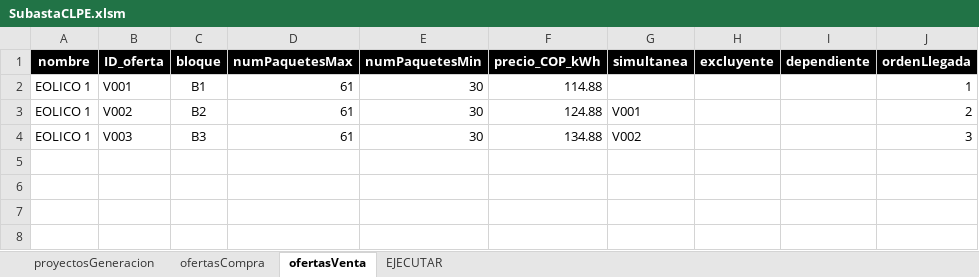
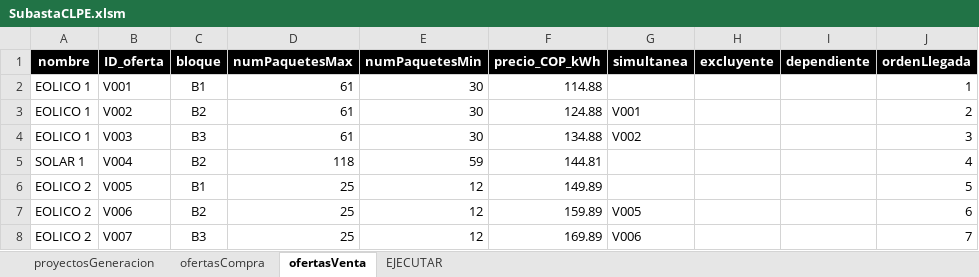
Before and after one commit to rightsidesas/subastaCLPE, an Excel workbook: bin/SubastaCLPE.xlsm, sheet ofertasVenta, drawn as a sheet; values as stored, in another font and other column widths than the file's, no borders; the diff names each change by its address in the sheet, - before the commit and + after, or states it on an @@ line.

```diff
--- a/bin/SubastaCLPE.xlsm (sheet ofertasVenta)
+++ b/bin/SubastaCLPE.xlsm (sheet ofertasVenta)
+row 5: SOLAR 1 | V004 | B2 | 118 | 59 | 144.81 |  |  |  | 4
+row 6: EOLICO 2 | V005 | B1 | 25 | 12 | 149.89 |  |  |  | 5
+row 7: EOLICO 2 | V006 | B2 | 25 | 12 | 159.89 | V005 |  |  | 6
+row 8: EOLICO 2 | V007 | B3 | 25 | 12 | 169.89 | V006 |  |  | 7
```
Also changed, not shown: sheet ofertasCompra, sheet proyectosGeneracion, sheet EJECUTAR, bin/SubastaCLPE_salidas.xlsx, 4 other files.
